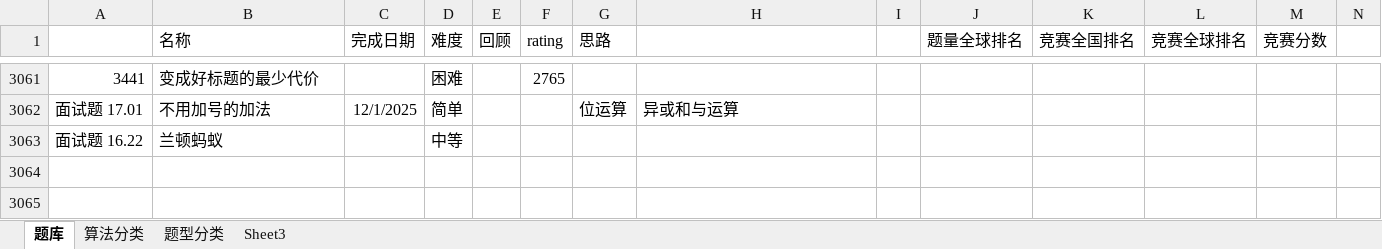
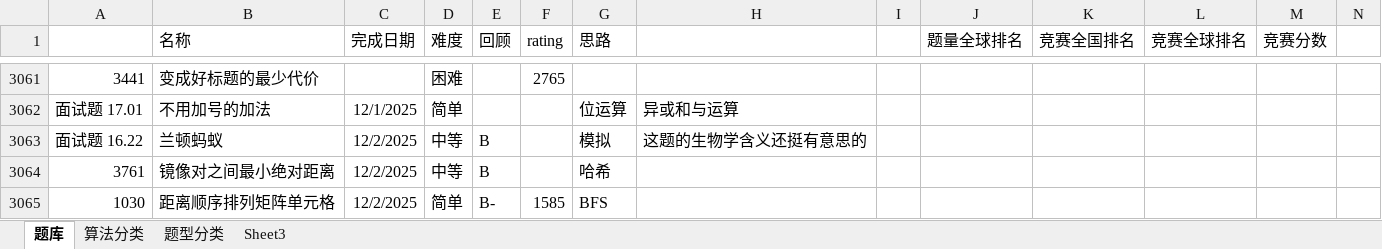
Before and after one commit to wangsun39/leetcode, an Excel workbook: Problems.xlsx, sheet 题库, drawn as a sheet; only a part is shown, gaps mark what is left out; values as stored, in another font and other column widths than the file's, no borders; charts and pictures not drawn; the diff names each change by its address in the sheet, - before the commit and + after, or states it on an @@ line.

Commit message:
daily problems 2025/12/02

```diff
--- a/Problems.xlsx (sheet 题库)
+++ b/Problems.xlsx (sheet 题库)
-C3063 (完成日期): (empty)
+C3063 (完成日期): 12/2/2025
-E3063 (回顾): (empty)
+E3063 (回顾): B
-G3063 (思路): (empty)
+G3063 (思路): 模拟
-H3063: (empty)
+H3063: 这题的生物学含义还挺有意思的
+row 3064: 3761 | 镜像对之间最小绝对距离 | 12/2/2025 | 中等 | B |  | 哈希
+row 3065: 1030 | 距离顺序排列矩阵单元格 | 12/2/2025 | 简单 | B- | 1585 | BFS
```
Also changed, not shown: 5 other files.
